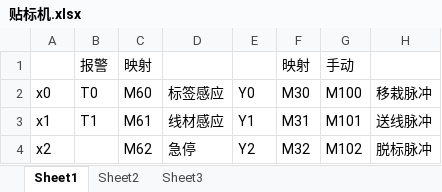
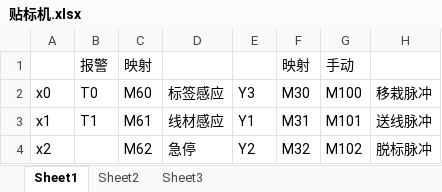
Before and after one commit to SoRobustPublisher/quanfeng, an Excel workbook: USB线贴标机/贴标机.xlsx, sheet Sheet1, drawn as a sheet; only a part is shown; values as stored, in another font and other column widths than the file's, no borders; the diff names each change by its address in the sheet, - before the commit and + after, or states it on an @@ line.

```diff
--- a/USB线贴标机/贴标机.xlsx (sheet Sheet1)
+++ b/USB线贴标机/贴标机.xlsx (sheet Sheet1)
-E2: Y0
+E2: Y3
```
Also changed, not shown: 2 other files.
